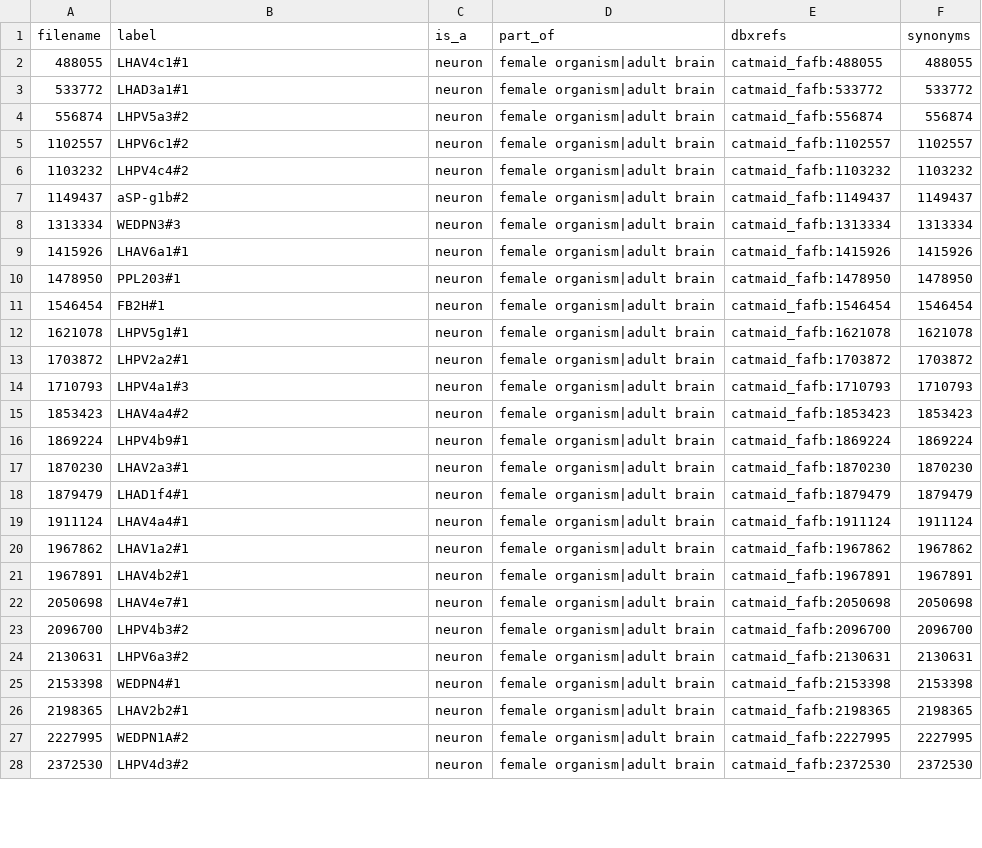
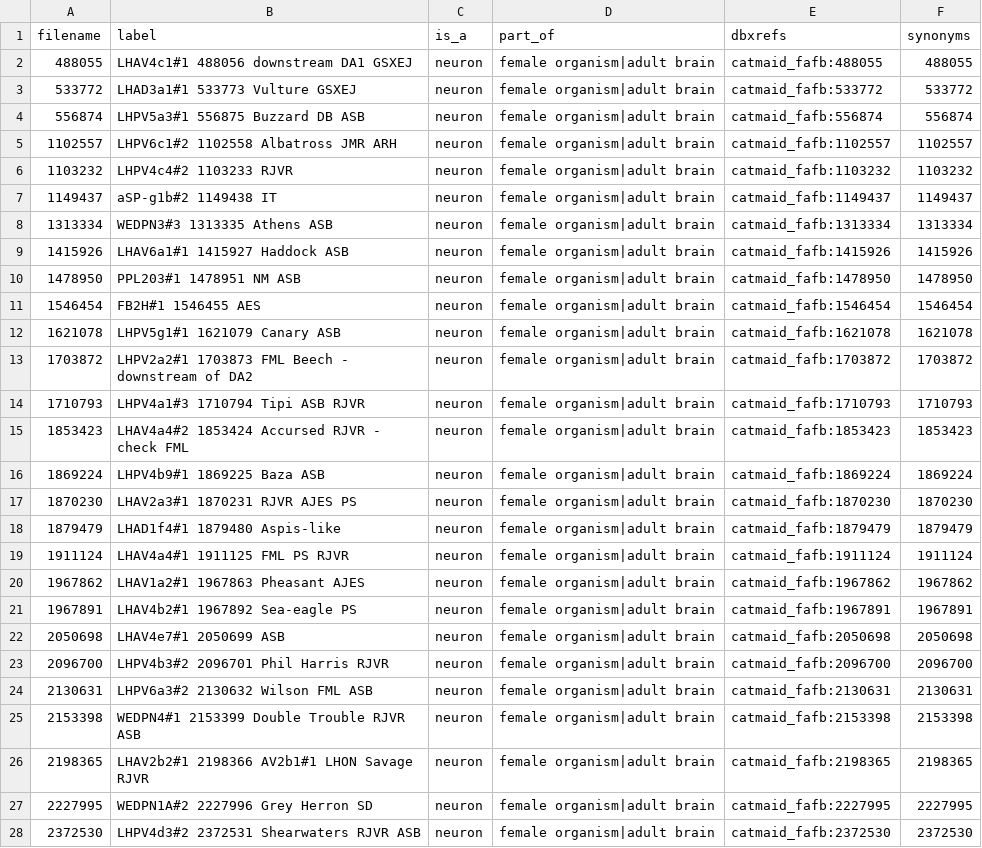
Before and after one commit to VirtualFlyBrain/VFB_reporting_results, a TSV file: anat_fafb_missing_Dolan2019.tsv, drawn as a sheet; only a part is shown; the diff covers the shown part only.

```diff
--- a/anat_fafb_missing_Dolan2019.tsv
+++ b/anat_fafb_missing_Dolan2019.tsv
@@ -1,28 +1,28 @@
 filename	label	is_a	part_of	dbxrefs	synonyms
-488055	LHAV4c1#1	neuron	female organism|adult brain	catmaid_fafb:488055	488055
-533772	LHAD3a1#1	neuron	female organism|adult brain	catmaid_fafb:533772	533772
-556874	LHPV5a3#2	neuron	female organism|adult brain	catmaid_fafb:556874	556874
-1102557	LHPV6c1#2	neuron	female organism|adult brain	catmaid_fafb:1102557	1102557
-1103232	LHPV4c4#2	neuron	female organism|adult brain	catmaid_fafb:1103232	1103232
-1149437	aSP-g1b#2	neuron	female organism|adult brain	catmaid_fafb:1149437	1149437
-1313334	WEDPN3#3	neuron	female organism|adult brain	catmaid_fafb:1313334	1313334
-1415926	LHAV6a1#1	neuron	female organism|adult brain	catmaid_fafb:1415926	1415926
-1478950	PPL203#1	neuron	female organism|adult brain	catmaid_fafb:1478950	1478950
-1546454	FB2H#1	neuron	female organism|adult brain	catmaid_fafb:1546454	1546454
-1621078	LHPV5g1#1	neuron	female organism|adult brain	catmaid_fafb:1621078	1621078
-1703872	LHPV2a2#1	neuron	female organism|adult brain	catmaid_fafb:1703872	1703872
-1710793	LHPV4a1#3	neuron	female organism|adult brain	catmaid_fafb:1710793	1710793
-1853423	LHAV4a4#2	neuron	female organism|adult brain	catmaid_fafb:1853423	1853423
-1869224	LHPV4b9#1	neuron	female organism|adult brain	catmaid_fafb:1869224	1869224
-1870230	LHAV2a3#1	neuron	female organism|adult brain	catmaid_fafb:1870230	1870230
-1879479	LHAD1f4#1	neuron	female organism|adult brain	catmaid_fafb:1879479	1879479
-1911124	LHAV4a4#1	neuron	female organism|adult brain	catmaid_fafb:1911124	1911124
-1967862	LHAV1a2#1	neuron	female organism|adult brain	catmaid_fafb:1967862	1967862
-1967891	LHAV4b2#1	neuron	female organism|adult brain	catmaid_fafb:1967891	1967891
-2050698	LHAV4e7#1	neuron	female organism|adult brain	catmaid_fafb:2050698	2050698
-2096700	LHPV4b3#2	neuron	female organism|adult brain	catmaid_fafb:2096700	2096700
-2130631	LHPV6a3#2	neuron	female organism|adult brain	catmaid_fafb:2130631	2130631
-2153398	WEDPN4#1	neuron	female organism|adult brain	catmaid_fafb:2153398	2153398
-2198365	LHAV2b2#1	neuron	female organism|adult brain	catmaid_fafb:2198365	2198365
-2227995	WEDPN1A#2	neuron	female organism|adult brain	catmaid_fafb:2227995	2227995
-2372530	LHPV4d3#2	neuron	female organism|adult brain	catmaid_fafb:2372530	2372530
+488055	LHAV4c1#1 488056 downstream DA1 GSXEJ	neuron	female organism|adult brain	catmaid_fafb:488055	488055
+533772	LHAD3a1#1 533773 Vulture GSXEJ	neuron	female organism|adult brain	catmaid_fafb:533772	533772
+556874	LHPV5a3#1 556875 Buzzard DB ASB	neuron	female organism|adult brain	catmaid_fafb:556874	556874
+1102557	LHPV6c1#2 1102558 Albatross JMR ARH	neuron	female organism|adult brain	catmaid_fafb:1102557	1102557
+1103232	LHPV4c4#2 1103233 RJVR	neuron	female organism|adult brain	catmaid_fafb:1103232	1103232
+1149437	aSP-g1b#2 1149438 IT	neuron	female organism|adult brain	catmaid_fafb:1149437	1149437
+1313334	WEDPN3#3 1313335 Athens ASB	neuron	female organism|adult brain	catmaid_fafb:1313334	1313334
+1415926	LHAV6a1#1 1415927 Haddock ASB	neuron	female organism|adult brain	catmaid_fafb:1415926	1415926
+1478950	PPL203#1 1478951 NM ASB	neuron	female organism|adult brain	catmaid_fafb:1478950	1478950
+1546454	FB2H#1 1546455 AES	neuron	female organism|adult brain	catmaid_fafb:1546454	1546454
+1621078	LHPV5g1#1 1621079 Canary ASB	neuron	female organism|adult brain	catmaid_fafb:1621078	1621078
+1703872	LHPV2a2#1 1703873 FML Beech - downstream of DA2	neuron	female organism|adult brain	catmaid_fafb:1703872	1703872
+1710793	LHPV4a1#3 1710794 Tipi ASB RJVR	neuron	female organism|adult brain	catmaid_fafb:1710793	1710793
+1853423	LHAV4a4#2 1853424 Accursed RJVR - check FML	neuron	female organism|adult brain	catmaid_fafb:1853423	1853423
+1869224	LHPV4b9#1 1869225 Baza ASB	neuron	female organism|adult brain	catmaid_fafb:1869224	1869224
+1870230	LHAV2a3#1 1870231 RJVR AJES PS	neuron	female organism|adult brain	catmaid_fafb:1870230	1870230
+1879479	LHAD1f4#1 1879480 Aspis-like	neuron	female organism|adult brain	catmaid_fafb:1879479	1879479
+1911124	LHAV4a4#1 1911125 FML PS RJVR	neuron	female organism|adult brain	catmaid_fafb:1911124	1911124
+1967862	LHAV1a2#1 1967863 Pheasant AJES	neuron	female organism|adult brain	catmaid_fafb:1967862	1967862
+1967891	LHAV4b2#1 1967892 Sea-eagle PS	neuron	female organism|adult brain	catmaid_fafb:1967891	1967891
+2050698	LHAV4e7#1 2050699 ASB	neuron	female organism|adult brain	catmaid_fafb:2050698	2050698
+2096700	LHPV4b3#2 2096701 Phil Harris RJVR	neuron	female organism|adult brain	catmaid_fafb:2096700	2096700
+2130631	LHPV6a3#2 2130632 Wilson FML ASB 	neuron	female organism|adult brain	catmaid_fafb:2130631	2130631
+2153398	WEDPN4#1 2153399 Double Trouble RJVR ASB	neuron	female organism|adult brain	catmaid_fafb:2153398	2153398
+2198365	LHAV2b2#1 2198366 AV2b1#1 LHON Savage RJVR	neuron	female organism|adult brain	catmaid_fafb:2198365	2198365
+2227995	WEDPN1A#2 2227996 Grey Herron SD	neuron	female organism|adult brain	catmaid_fafb:2227995	2227995
+2372530	LHPV4d3#2 2372531 Shearwaters RJVR ASB	neuron	female organism|adult brain	catmaid_fafb:2372530	2372530
```
Also changed, not shown: 83 edited cells elsewhere in this file, anat_fafb_missing_Coates2020.tsv, anat_fafb_missing_Marin2020.tsv, 7 other files.
